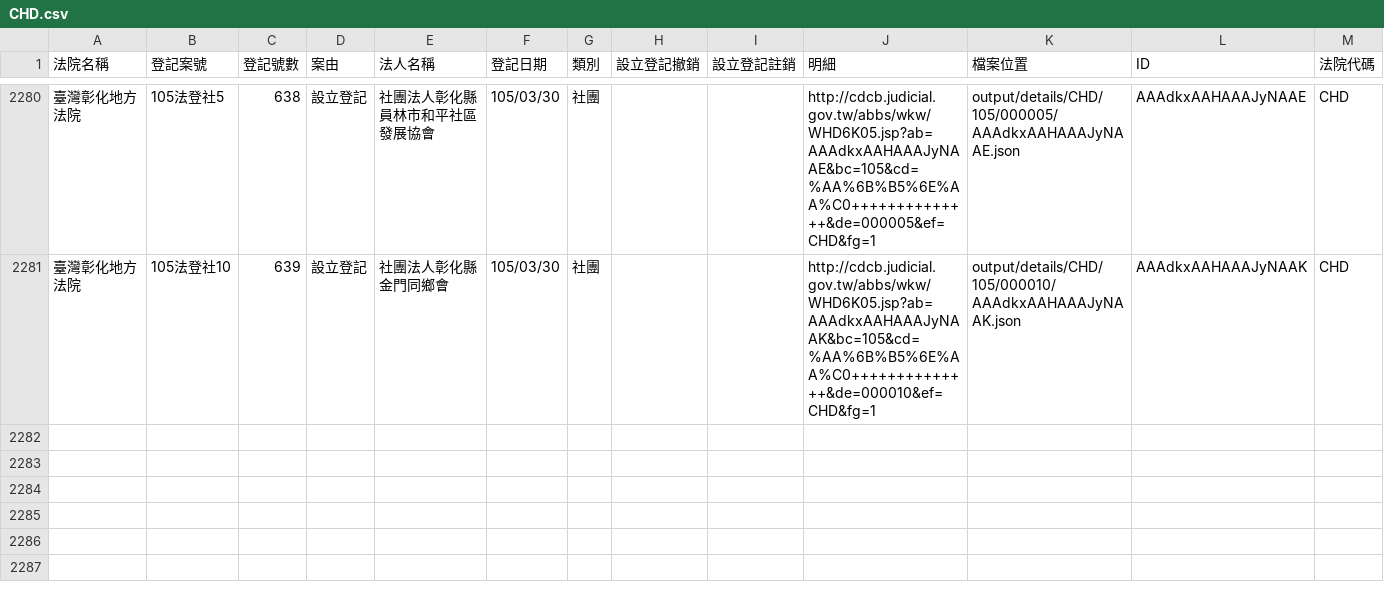
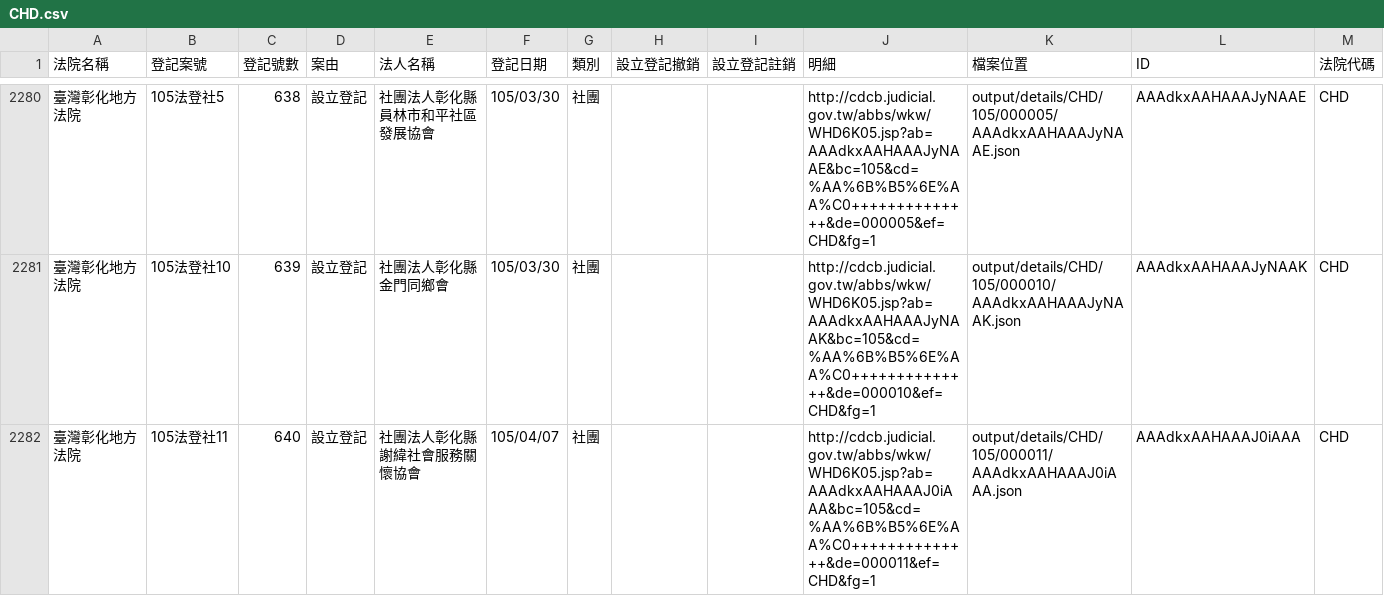
Before and after one commit to taichunmin/foundationtw, a CSV file: output/lists/CHD.csv, drawn as a sheet; only a part is shown, gaps mark what is left out.

```diff
--- a/output/lists/CHD.csv
+++ b/output/lists/CHD.csv
@@ -2281 +2281,2 @@
 臺灣彰化地方法院,105法登社10,639,設立登記,社團法人彰化縣金門同鄉會,105/03/30,社團,,,http://cdcb.judicial.gov.tw/abbs/wkw/WHD6K05.jsp?ab=AAAdkxAAHAAAJyNAAK&bc=105&cd=%AA%6B%B5%6E%AA%C0++++++++++++++&de=000010&ef=CHD&fg=1,output/details/CHD/105/000010/AAAdkxAAHAAAJyNAAK.json,AAAdkxAAHAAAJyNAAK,CHD
+臺灣彰化地方法院,105法登社11,640,設立登記,社團法人彰化縣謝緯社會服務關懷協會,105/04/07,社團,,,http://cdcb.judicial.gov.tw/abbs/wkw/WHD6K05.jsp?ab=AAAdkxAAHAAAJ0iAAA&bc=105&cd=%AA%6B%B5%6E%AA%C0++++++++++++++&de=000011&ef=CHD&fg=1,output/details/CHD/105/000011/AAAdkxAAHAAAJ0iAAA.json,AAAdkxAAHAAAJ0iAAA,CHD
```
Also changed, not shown: output/lists/HLD.csv, output/lists/NTD.csv, 44 other files.
